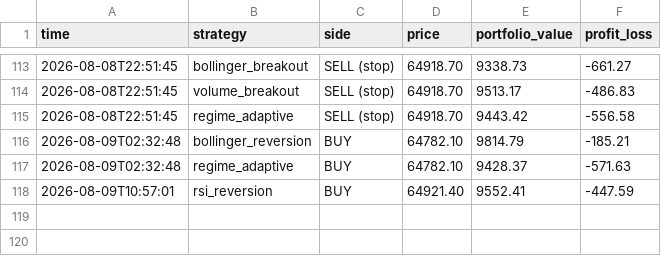
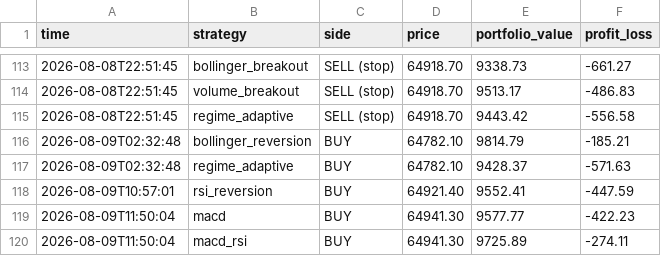
Before and after one commit to tahseenbus/trading-bot, a CSV file: champion_trades.csv, drawn as a sheet; only a part is shown, gaps mark what is left out.

```diff
--- a/champion_trades.csv
+++ b/champion_trades.csv
@@ -118 +118,3 @@ time,strategy,side,price,portfolio_value,profit_loss
 2026-08-09T10:57:01,rsi_reversion,BUY,64921.40,9552.41,-447.59
+2026-08-09T11:50:04,macd,BUY,64941.30,9577.77,-422.23
+2026-08-09T11:50:04,macd_rsi,BUY,64941.30,9725.89,-274.11
```
Also changed, not shown: 2 other files.
